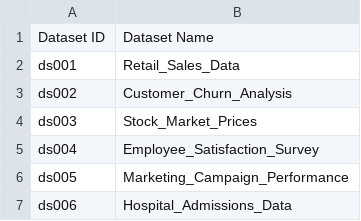
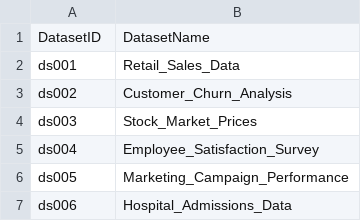
Before and after one commit to Zafyree3/DENG_CA2, a CSV file: output/dataset.csv, drawn as a sheet; only a part is shown.

```diff
--- a/output/dataset.csv
+++ b/output/dataset.csv
@@ -1,2 +1,2 @@
-Dataset ID,Dataset Name
+DatasetID,DatasetName
 ds001, Retail_Sales_Data
```
Also changed, not shown: output/customer.csv, output/employee.csv, 5 other files.
